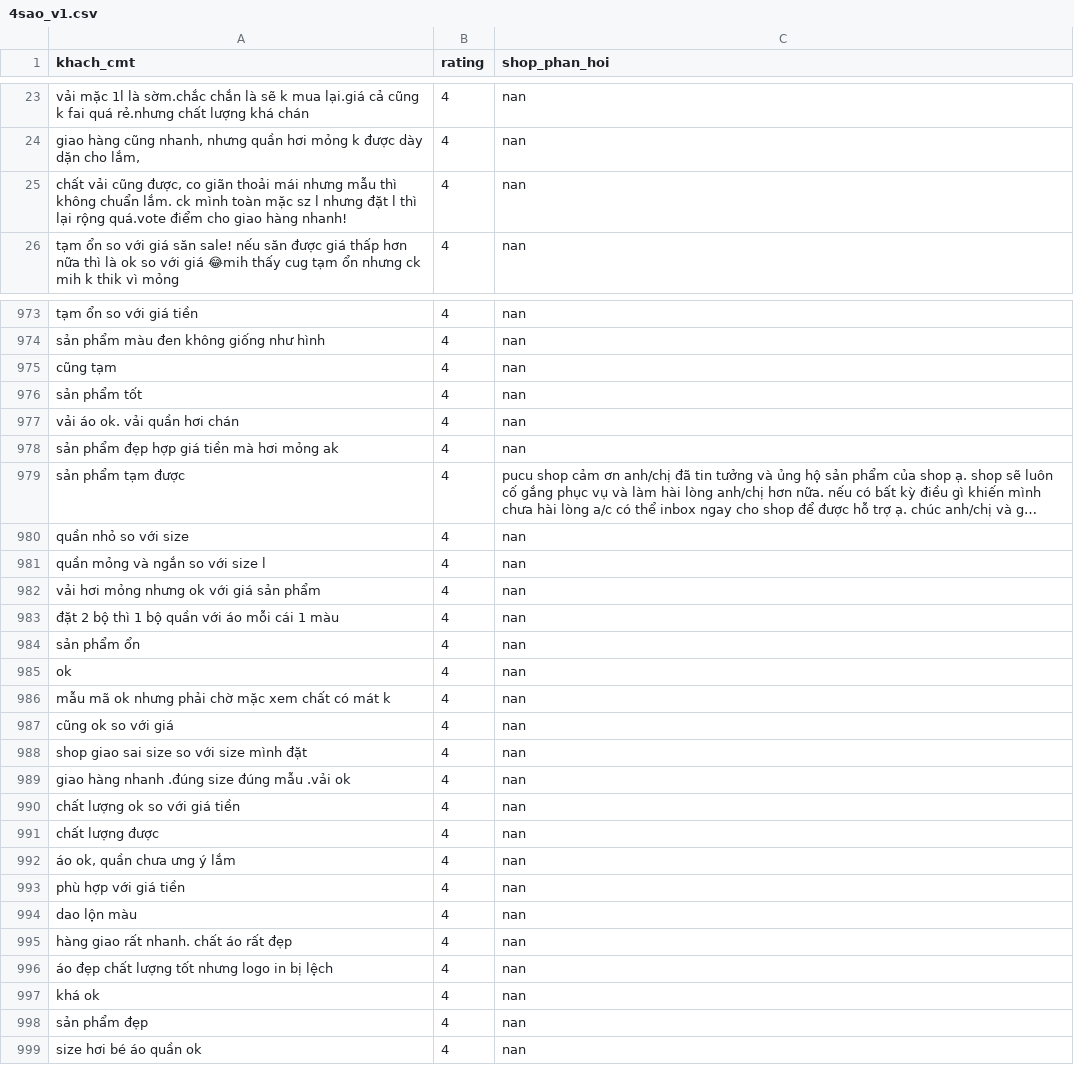
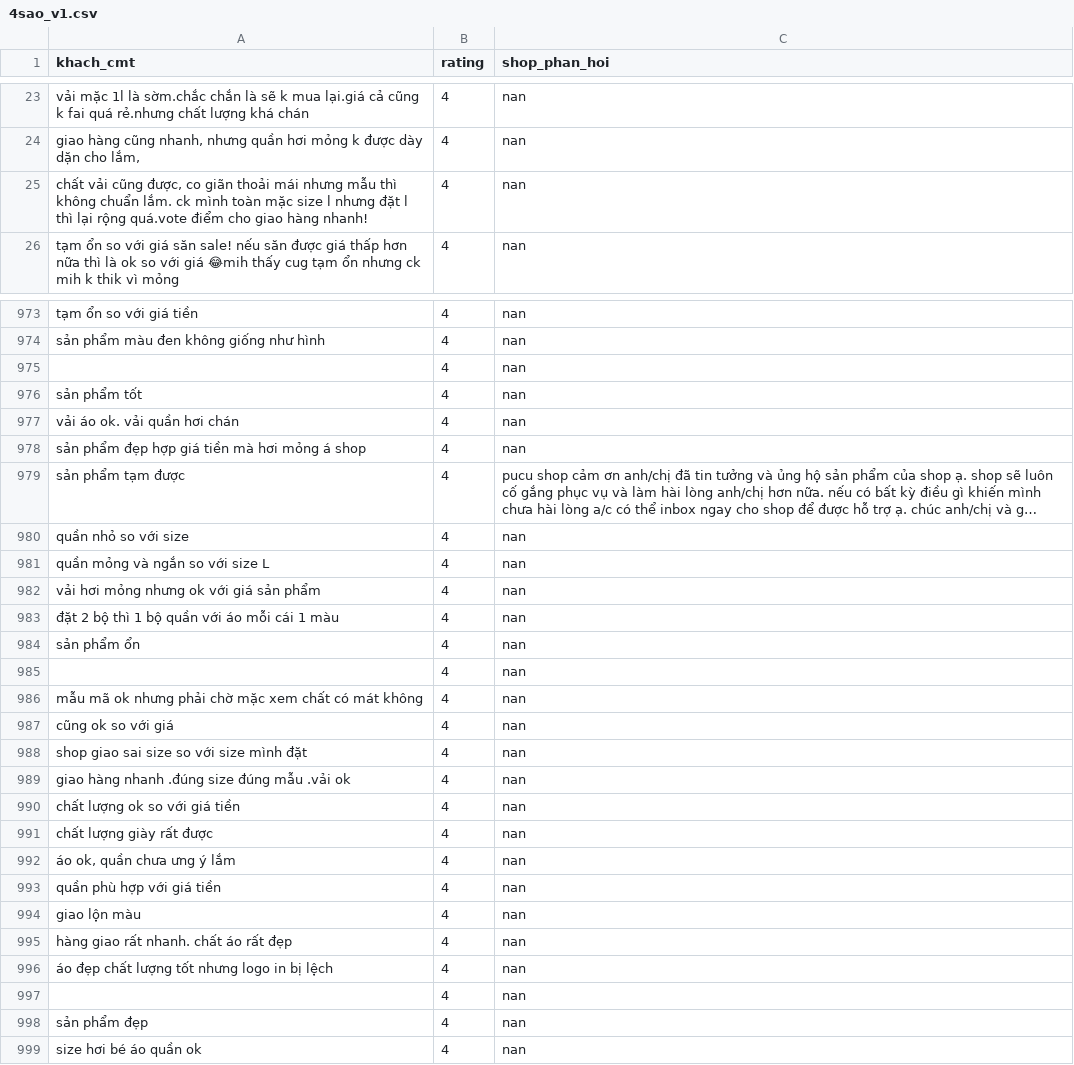
Before and after one commit to adinh26101/NLP-subject, a CSV file: crawl/4sao_v1.csv, drawn as a sheet; only a part is shown, gaps mark what is left out; long unchanged cells end in …; removed rows and columns are numbered as before the commit, all else as after; the diff covers the shown part only; the diff names each change by its address in the sheet, - before the commit and + after, or states it on an @@ line.

```diff
--- a/crawl/4sao_v1.csv
+++ b/crawl/4sao_v1.csv
-A25 (khach_cmt): …toàn mặc sz l nhưng…
+A25 (khach_cmt): …toàn mặc size l nhưng…
-row 975: cũng tạm | 4 | nan
+row 975:  | 4 | nan
-A978 (khach_cmt): sản phẩm đẹp hợp giá tiền mà hơi mỏng ak
+A978 (khach_cmt): sản phẩm đẹp hợp giá tiền mà hơi mỏng á shop
-A981 (khach_cmt): quần mỏng và ngắn so với size l
+A981 (khach_cmt): quần mỏng và ngắn so với size L
-row 985: ok | 4 | nan
+row 985:  | 4 | nan
-A986 (khach_cmt): …có mát k
+A986 (khach_cmt): …có mát không
-A991 (khach_cmt): chất lượng được
+A991 (khach_cmt): chất lượng giày rất được
-A993 (khach_cmt): phù hợp với giá tiền
+A993 (khach_cmt): quần phù hợp với giá tiền
-A994 (khach_cmt): dao lộn màu
+A994 (khach_cmt): giao lộn màu
-A997 (khach_cmt): khá ok
+A997 (khach_cmt): (empty)
```
Also changed, not shown: 1 added row, 1 removed row and 86 edited cells elsewhere in this file, 2 other files.
